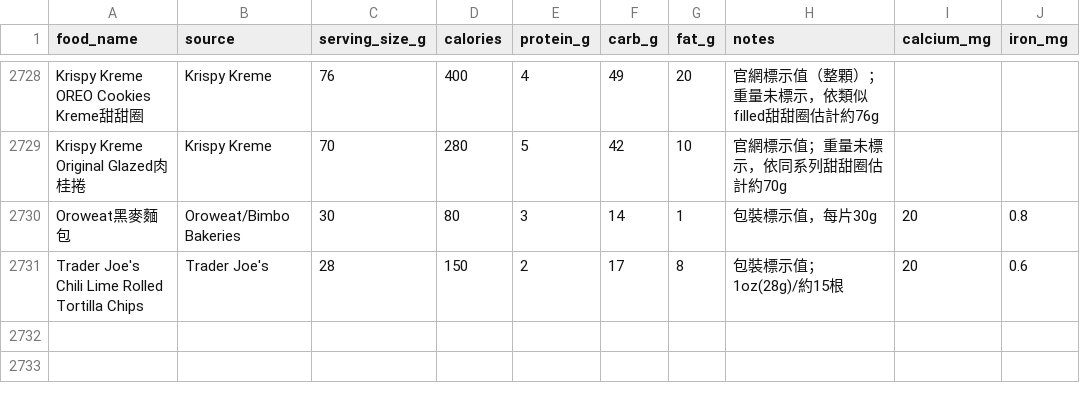
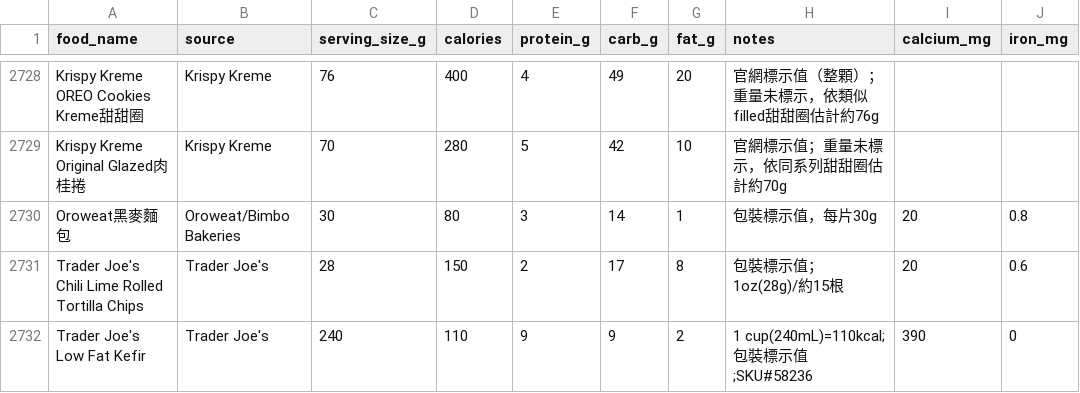
Before and after one commit to didiowen/diet-coach, a CSV file: food_reference.csv, drawn as a sheet; only a part is shown, gaps mark what is left out.

Commit message:
data: food_reference nightly sync (+1 條)

```diff
--- a/food_reference.csv
+++ b/food_reference.csv
@@ -2731 +2731,2 @@ Oroweat黑麥麵包,Oroweat/Bimbo Bakeries,30,80,3,14,1,包裝標示值，每片
 Trader Joe's Chili Lime Rolled Tortilla Chips,Trader Joe's,28,150,2,17,8,包裝標示值；1oz(28g)/約15根,20,0.6
+Trader Joe's Low Fat Kefir,Trader Joe's,240,110,9,9,2,1 cup(240mL)=110kcal;包裝標示值;SKU#58236,390,0
```
